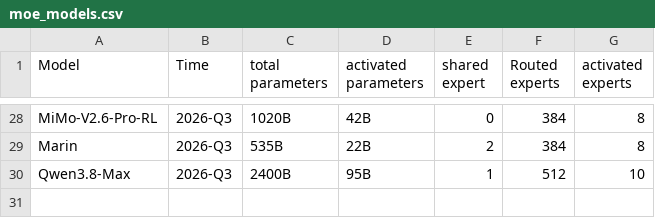
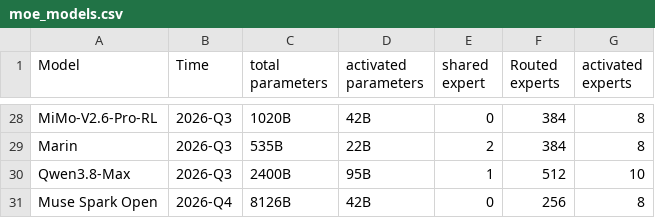
Before and after one commit to MaoSong2022/MaoSong2022.github.io, a CSV file: src/assets/data/moe_models.csv, drawn as a sheet; only a part is shown, gaps mark what is left out.

Commit message:
feat(moe-models): add Qwen3.8-Max model and Muse Spark documentation

```diff
--- a/src/assets/data/moe_models.csv
+++ b/src/assets/data/moe_models.csv
@@ -30 +30,2 @@ Marin,2026-Q3,535B,22B,2,384,8
 Qwen3.8-Max,2026-Q3,2400B,95B,1,512,10
+Muse Spark Open, 2026-Q4,8126B,42B,0,256,8
```
Also changed, not shown: 1 other file.
